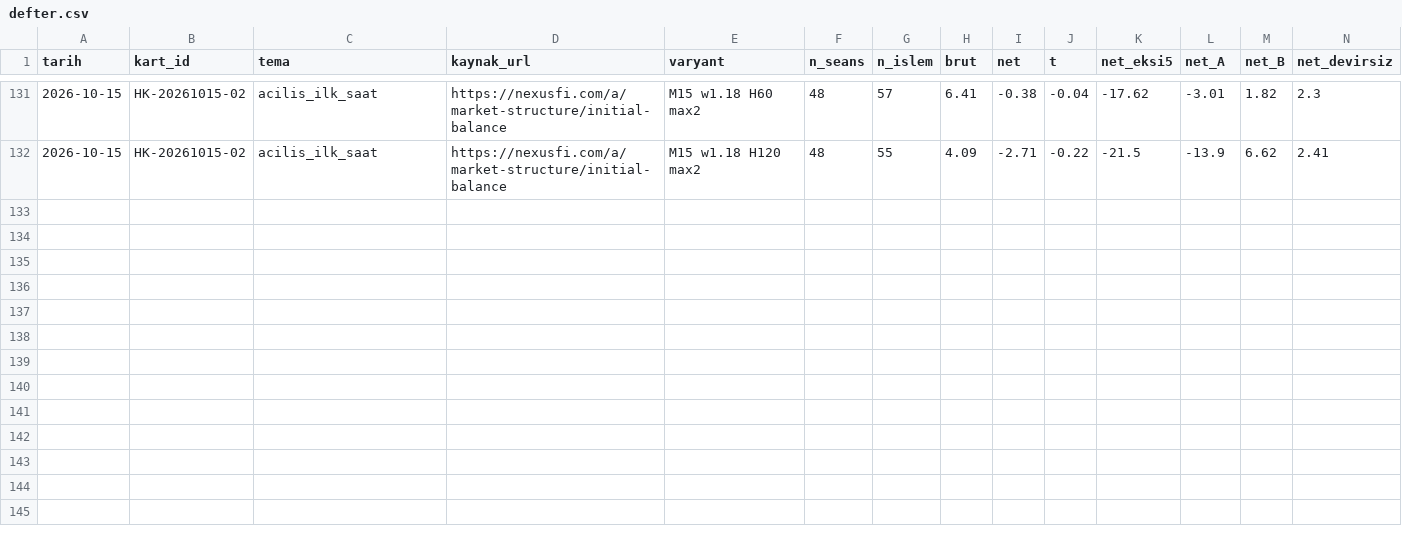
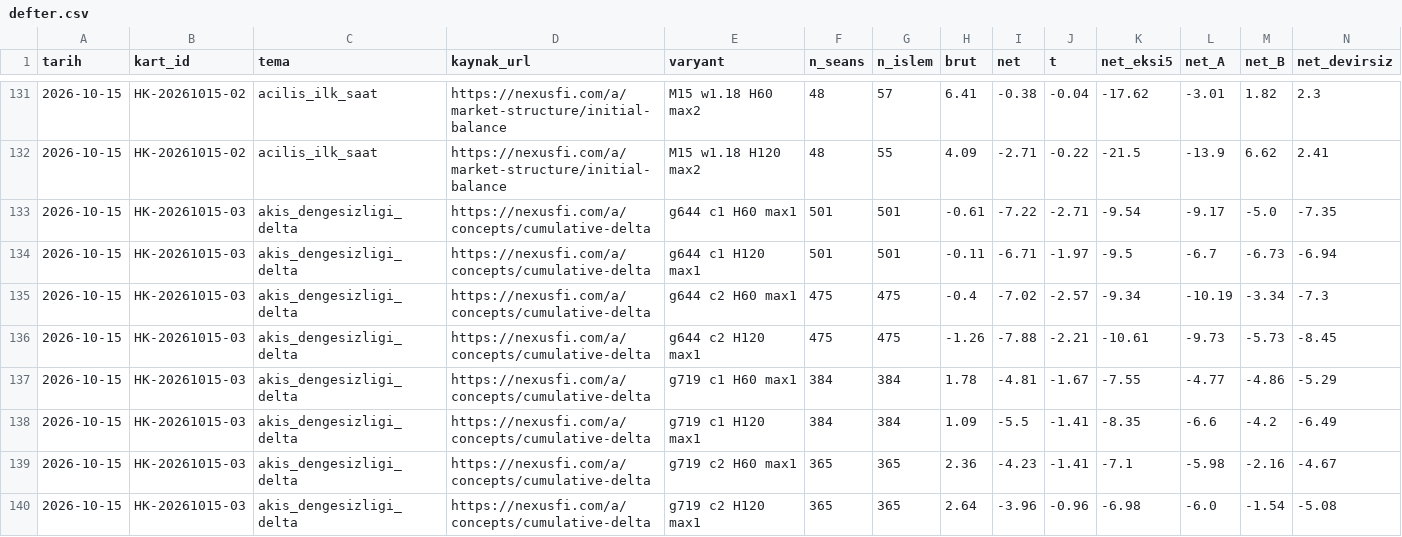
Before and after one commit to Soydan73/xu30-strateji-arastirma, a CSV file: defter.csv, drawn as a sheet; only a part is shown, gaps mark what is left out; rows hold the shown columns only; the diff names each change by its address in the sheet, - before the commit and + after, or states it on an @@ line.

```diff
--- a/defter.csv
+++ b/defter.csv
+row 133: 2026-10-15 | HK-20261015-03 | akis_dengesizligi_delta | https://nexusfi.com/a/concepts/cumulative-delta | g644 c1 H60 max1 | 501 | 501 | -0.61 | -7.22 | -2.71 | -9.54 | -9.17 | -5.0 | -7.35
+row 134: 2026-10-15 | HK-20261015-03 | akis_dengesizligi_delta | https://nexusfi.com/a/concepts/cumulative-delta | g644 c1 H120 max1 | 501 | 501 | -0.11 | -6.71 | -1.97 | -9.5 | -6.7 | -6.73 | -6.94
+row 135: 2026-10-15 | HK-20261015-03 | akis_dengesizligi_delta | https://nexusfi.com/a/concepts/cumulative-delta | g644 c2 H60 max1 | 475 | 475 | -0.4 | -7.02 | -2.57 | -9.34 | -10.19 | -3.34 | -7.3
+row 136: 2026-10-15 | HK-20261015-03 | akis_dengesizligi_delta | https://nexusfi.com/a/concepts/cumulative-delta | g644 c2 H120 max1 | 475 | 475 | -1.26 | -7.88 | -2.21 | -10.61 | -9.73 | -5.73 | -8.45
+row 137: 2026-10-15 | HK-20261015-03 | akis_dengesizligi_delta | https://nexusfi.com/a/concepts/cumulative-delta | g719 c1 H60 max1 | 384 | 384 | 1.78 | -4.81 | -1.67 | -7.55 | -4.77 | -4.86 | -5.29
+row 138: 2026-10-15 | HK-20261015-03 | akis_dengesizligi_delta | https://nexusfi.com/a/concepts/cumulative-delta | g719 c1 H120 max1 | 384 | 384 | 1.09 | -5.5 | -1.41 | -8.35 | -6.6 | -4.2 | -6.49
+row 139: 2026-10-15 | HK-20261015-03 | akis_dengesizligi_delta | https://nexusfi.com/a/concepts/cumulative-delta | g719 c2 H60 max1 | 365 | 365 | 2.36 | -4.23 | -1.41 | -7.1 | -5.98 | -2.16 | -4.67
+row 140: 2026-10-15 | HK-20261015-03 | akis_dengesizligi_delta | https://nexusfi.com/a/concepts/cumulative-delta | g719 c2 H120 max1 | 365 | 365 | 2.64 | -3.96 | -0.96 | -6.98 | -6.0 | -1.54 | -5.08
```
Also changed, not shown: arama_gunlugu.csv, havuz.csv, 5 other files.
